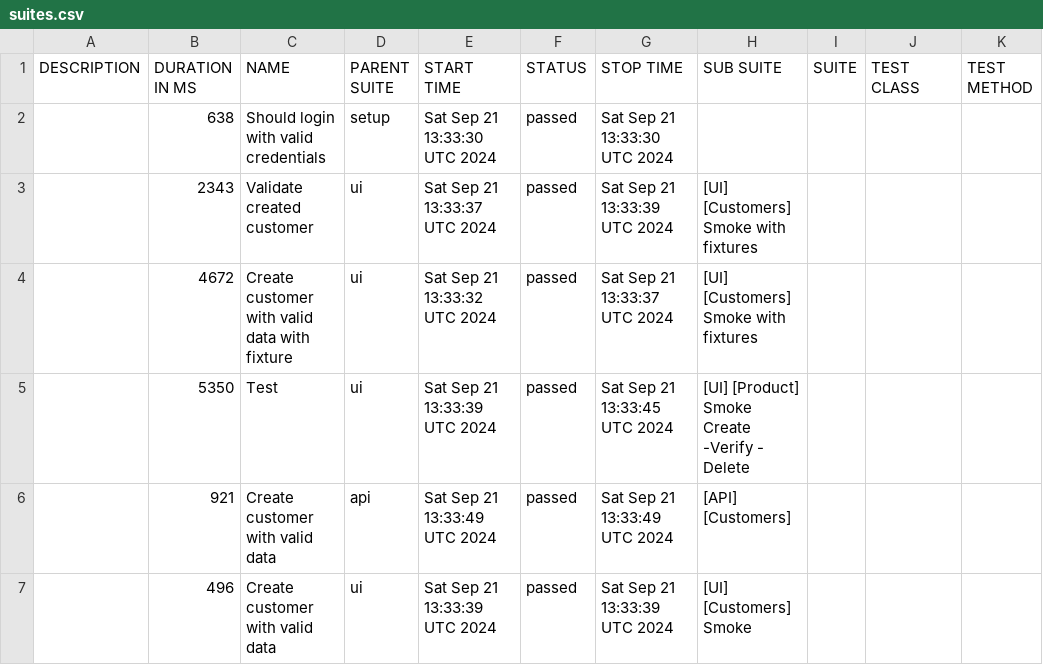
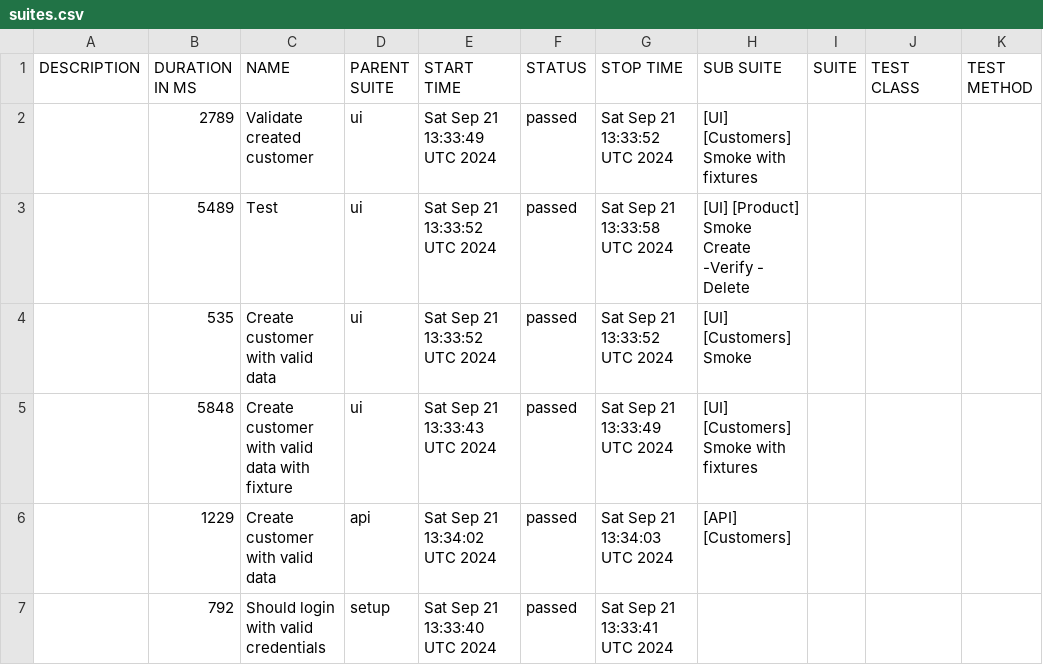
Before and after one commit to Maximus2806/SPortal_PW_Project, a CSV file: allure-report/data/suites.csv, drawn as a sheet.

```diff
--- a/allure-report/data/suites.csv
+++ b/allure-report/data/suites.csv
@@ -1,7 +1,7 @@
 "DESCRIPTION","DURATION IN MS","NAME","PARENT SUITE","START TIME","STATUS","STOP TIME","SUB SUITE","SUITE","TEST CLASS","TEST METHOD"
-"","638","Should login with valid credentials","setup","Sat Sep 21 13:33:30 UTC 2024","passed","Sat Sep 21 13:33:30 UTC 2024","","","",""
-"","2343","Validate created customer","ui","Sat Sep 21 13:33:37 UTC 2024","passed","Sat Sep 21 13:33:39 UTC 2024","[UI] [Customers] Smoke with fixtures","","",""
-"","4672","Create customer with valid data with fixture","ui","Sat Sep 21 13:33:32 UTC 2024","passed","Sat Sep 21 13:33:37 UTC 2024","[UI] [Customers] Smoke with fixtures","","",""
-"","5350","Test","ui","Sat Sep 21 13:33:39 UTC 2024","passed","Sat Sep 21 13:33:45 UTC 2024","[UI] [Product] Smoke Create -Verify - Delete","","",""
-"","921","Create customer with valid data","api","Sat Sep 21 13:33:49 UTC 2024","passed","Sat Sep 21 13:33:49 UTC 2024","[API] [Customers]","","",""
-"","496","Create customer with valid data","ui","Sat Sep 21 13:33:39 UTC 2024","passed","Sat Sep 21 13:33:39 UTC 2024","[UI] [Customers] Smoke","","",""
+"","2789","Validate created customer","ui","Sat Sep 21 13:33:49 UTC 2024","passed","Sat Sep 21 13:33:52 UTC 2024","[UI] [Customers] Smoke with fixtures","","",""
+"","5489","Test","ui","Sat Sep 21 13:33:52 UTC 2024","passed","Sat Sep 21 13:33:58 UTC 2024","[UI] [Product] Smoke Create -Verify - Delete","","",""
+"","535","Create customer with valid data","ui","Sat Sep 21 13:33:52 UTC 2024","passed","Sat Sep 21 13:33:52 UTC 2024","[UI] [Customers] Smoke","","",""
+"","5848","Create customer with valid data with fixture","ui","Sat Sep 21 13:33:43 UTC 2024","passed","Sat Sep 21 13:33:49 UTC 2024","[UI] [Customers] Smoke with fixtures","","",""
+"","1229","Create customer with valid data","api","Sat Sep 21 13:34:02 UTC 2024","passed","Sat Sep 21 13:34:03 UTC 2024","[API] [Customers]","","",""
+"","792","Should login with valid credentials","setup","Sat Sep 21 13:33:40 UTC 2024","passed","Sat Sep 21 13:33:41 UTC 2024","","","",""
```
Also changed, not shown: 26 other files.
